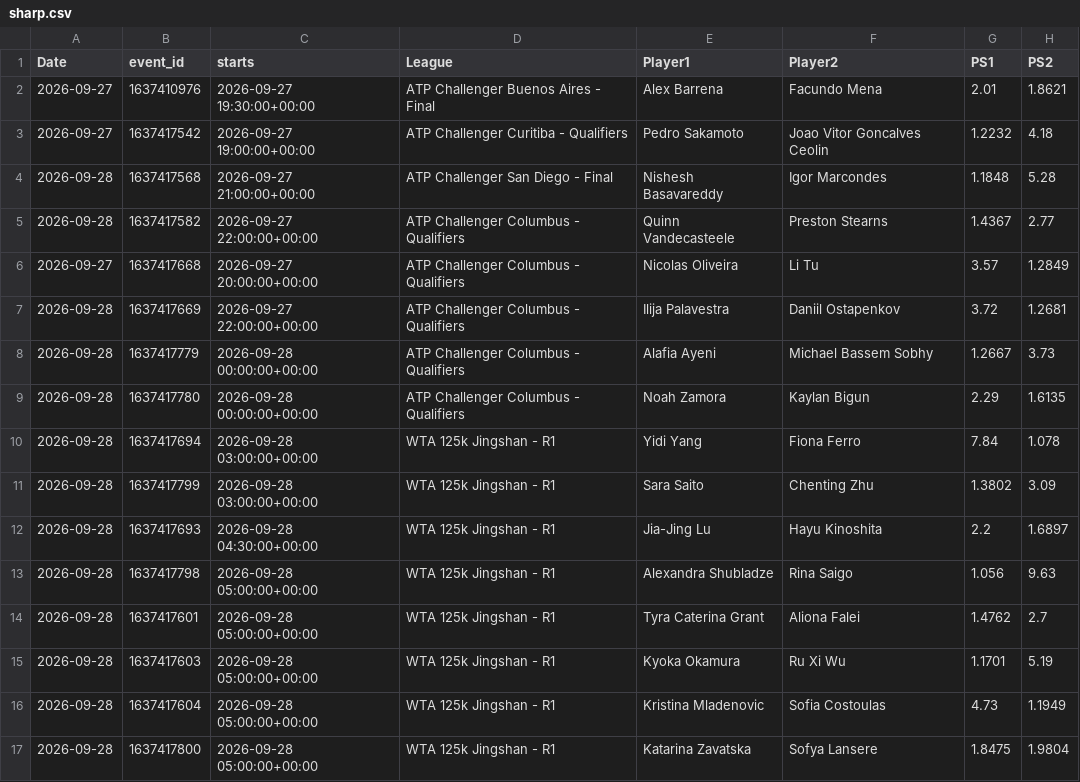
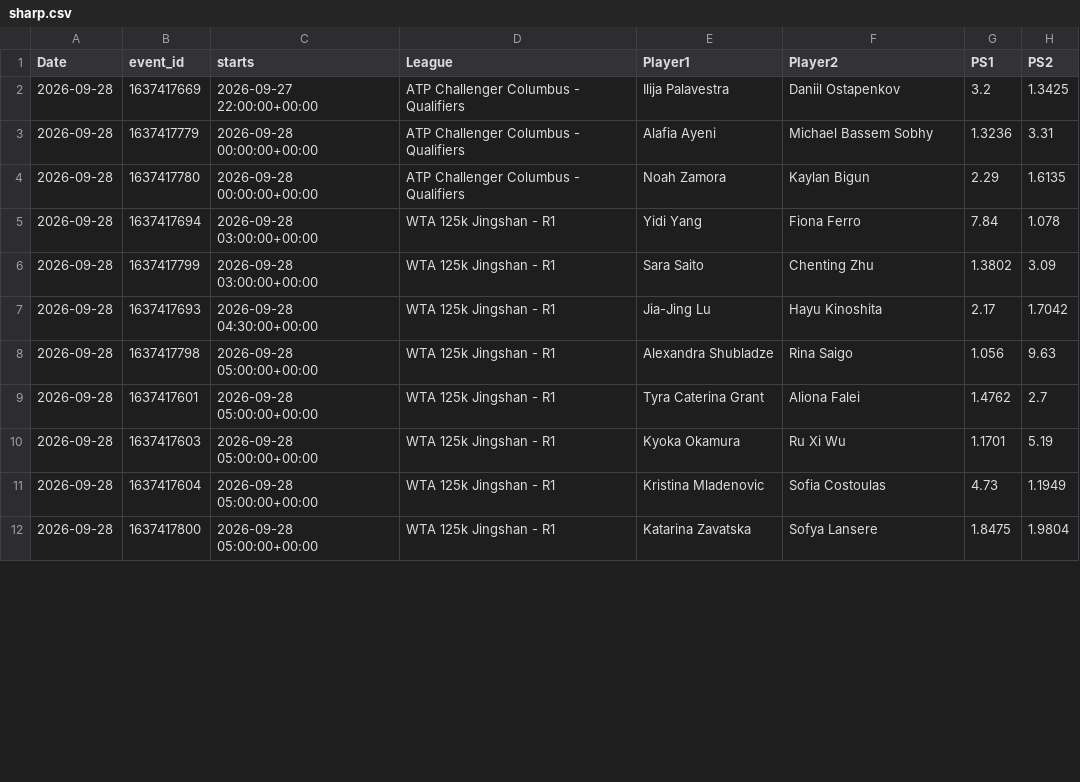
Before and after one commit to andrei0182/tenis, a CSV file: sharp.csv, drawn as a sheet; only a part is shown; the diff covers the shown part only.

```diff
--- a/sharp.csv
+++ b/sharp.csv
@@ -1,9 +1,4 @@
 Date,event_id,starts,League,Player1,Player2,PS1,PS2
-2026-09-27,1637410976,2026-09-27 19:30:00+00:00,ATP Challenger Buenos Aires - Final,Alex Barrena,Facundo Mena,2.01,1.8621
-2026-09-27,1637417542,2026-09-27 19:00:00+00:00,ATP Challenger Curitiba - Qualifiers,Pedro Sakamoto,Joao Vitor Goncalves Ceolin,1.2232,4.18
-2026-09-28,1637417568,2026-09-27 21:00:00+00:00,ATP Challenger San Diego - Final,Nishesh Basavareddy,Igor Marcondes,1.1848,5.28
-2026-09-28,1637417582,2026-09-27 22:00:00+00:00,ATP Challenger Columbus - Qualifiers,Quinn Vandecasteele,Preston Stearns,1.4367,2.77
-2026-09-27,1637417668,2026-09-27 20:00:00+00:00,ATP Challenger Columbus - Qualifiers,Nicolas Oliveira,Li Tu,3.57,1.2849
-2026-09-28,1637417669,2026-09-27 22:00:00+00:00,ATP Challenger Columbus - Qualifiers,Ilija Palavestra,Daniil Ostapenkov,3.72,1.2681
-2026-09-28,1637417779,2026-09-28 00:00:00+00:00,ATP Challenger Columbus - Qualifiers,Alafia Ayeni,Michael Bassem Sobhy,1.2667,3.73
+2026-09-28,1637417669,2026-09-27 22:00:00+00:00,ATP Challenger Columbus - Qualifiers,Ilija Palavestra,Daniil Ostapenkov,3.2,1.3425
+2026-09-28,1637417779,2026-09-28 00:00:00+00:00,ATP Challenger Columbus - Qualifiers,Alafia Ayeni,Michael Bassem Sobhy,1.3236,3.31
 2026-09-28,1637417780,2026-09-28 00:00:00+00:00,ATP Challenger Columbus - Qualifiers,Noah Zamora,Kaylan Bigun,2.29,1.6135
@@ -11,3 +6,3 @@ Date,event_id,starts,League,Player1,Player2,PS1,PS2
 2026-09-28,1637417799,2026-09-28 03:00:00+00:00,WTA 125k Jingshan - R1,Sara Saito,Chenting Zhu,1.3802,3.09
-2026-09-28,1637417693,2026-09-28 04:30:00+00:00,WTA 125k Jingshan - R1,Jia-Jing Lu,Hayu Kinoshita,2.2,1.6897
+2026-09-28,1637417693,2026-09-28 04:30:00+00:00,WTA 125k Jingshan - R1,Jia-Jing Lu,Hayu Kinoshita,2.17,1.7042
 2026-09-28,1637417798,2026-09-28 05:00:00+00:00,WTA 125k Jingshan - R1,Alexandra Shubladze,Rina Saigo,1.056,9.63
```
Also changed, not shown: 2 removed rows and 31 edited cells elsewhere in this file, pinnacle_snapshots.csv.
